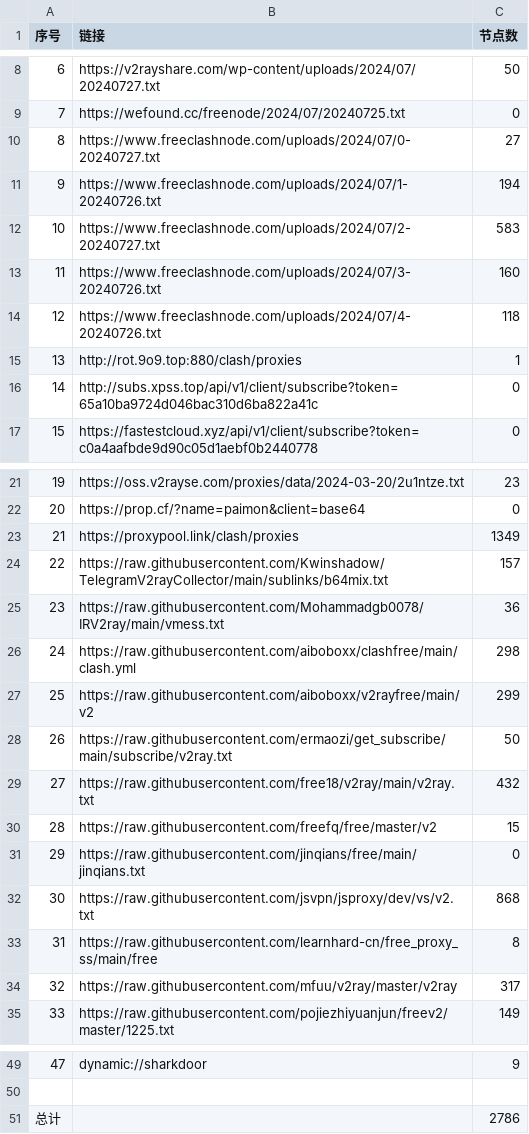
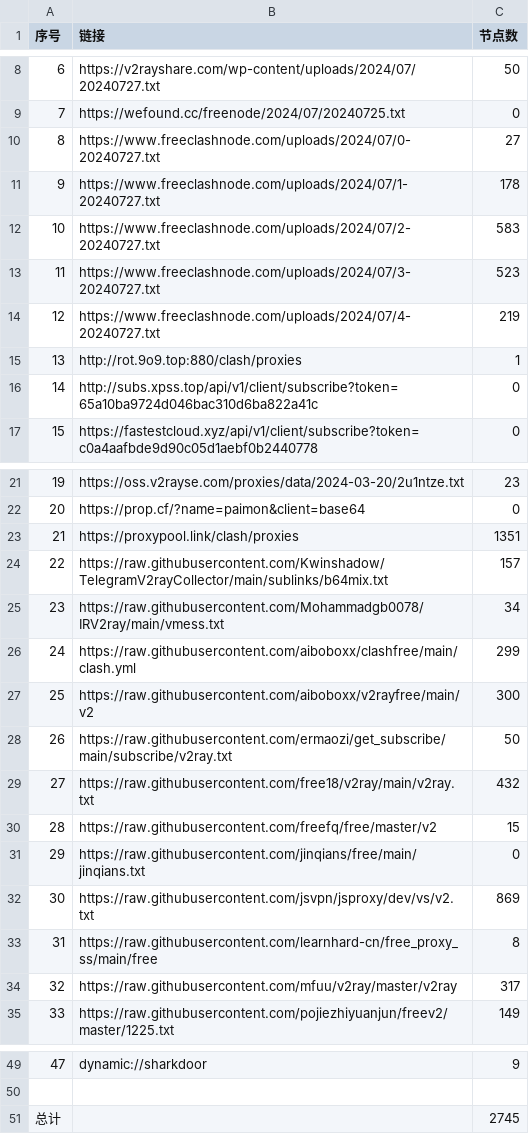
Before and after one commit to txmiaomiaowu/openitr, a CSV file: list_result.csv, drawn as a sheet; only a part is shown, gaps mark what is left out.

```diff
--- a/list_result.csv
+++ b/list_result.csv
@@ -10,6 +10,6 @@
 8,https://www.freeclashnode.com/uploads/2024/07/0-20240727.txt,27
-9,https://www.freeclashnode.com/uploads/2024/07/1-20240726.txt,194
+9,https://www.freeclashnode.com/uploads/2024/07/1-20240727.txt,178
 10,https://www.freeclashnode.com/uploads/2024/07/2-20240727.txt,583
-11,https://www.freeclashnode.com/uploads/2024/07/3-20240726.txt,160
-12,https://www.freeclashnode.com/uploads/2024/07/4-20240726.txt,118
+11,https://www.freeclashnode.com/uploads/2024/07/3-20240727.txt,523
+12,https://www.freeclashnode.com/uploads/2024/07/4-20240727.txt,219
 13,http://rot.9o9.top:880/clash/proxies,1
@@ -22,7 +22,7 @@
 20,https://prop.cf/?name=paimon&client=base64,0
-21,https://proxypool.link/clash/proxies,1349
+21,https://proxypool.link/clash/proxies,1351
 22,https://raw.githubusercontent.com/Kwinshadow/TelegramV2rayCollector/main/sublinks/b64mix.txt,157
-23,https://raw.githubusercontent.com/Mohammadgb0078/IRV2ray/main/vmess.txt,36
-24,https://raw.githubusercontent.com/aiboboxx/clashfree/main/clash.yml,298
-25,https://raw.githubusercontent.com/aiboboxx/v2rayfree/main/v2,299
+23,https://raw.githubusercontent.com/Mohammadgb0078/IRV2ray/main/vmess.txt,34
+24,https://raw.githubusercontent.com/aiboboxx/clashfree/main/clash.yml,299
+25,https://raw.githubusercontent.com/aiboboxx/v2rayfree/main/v2,300
 26,https://raw.githubusercontent.com/ermaozi/get_subscribe/main/subscribe/v2ray.txt,50
@@ -31,3 +31,3 @@
 29,https://raw.githubusercontent.com/jinqians/free/main/jinqians.txt,0
-30,https://raw.githubusercontent.com/jsvpn/jsproxy/dev/vs/v2.txt,868
+30,https://raw.githubusercontent.com/jsvpn/jsproxy/dev/vs/v2.txt,869
 31,https://raw.githubusercontent.com/learnhard-cn/free_proxy_ss/main/free,8
@@ -50,2 +50,2 @@
 
-总计,,2786
+总计,,2745
```
Also changed, not shown: 13 other files.
